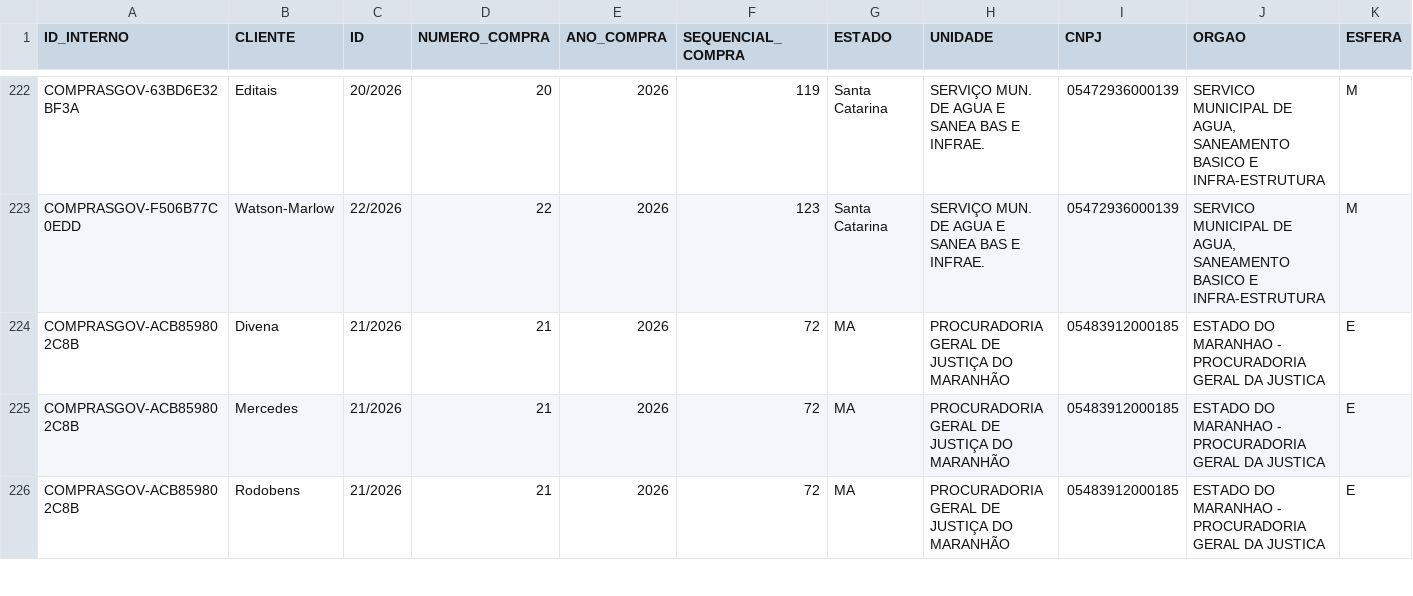
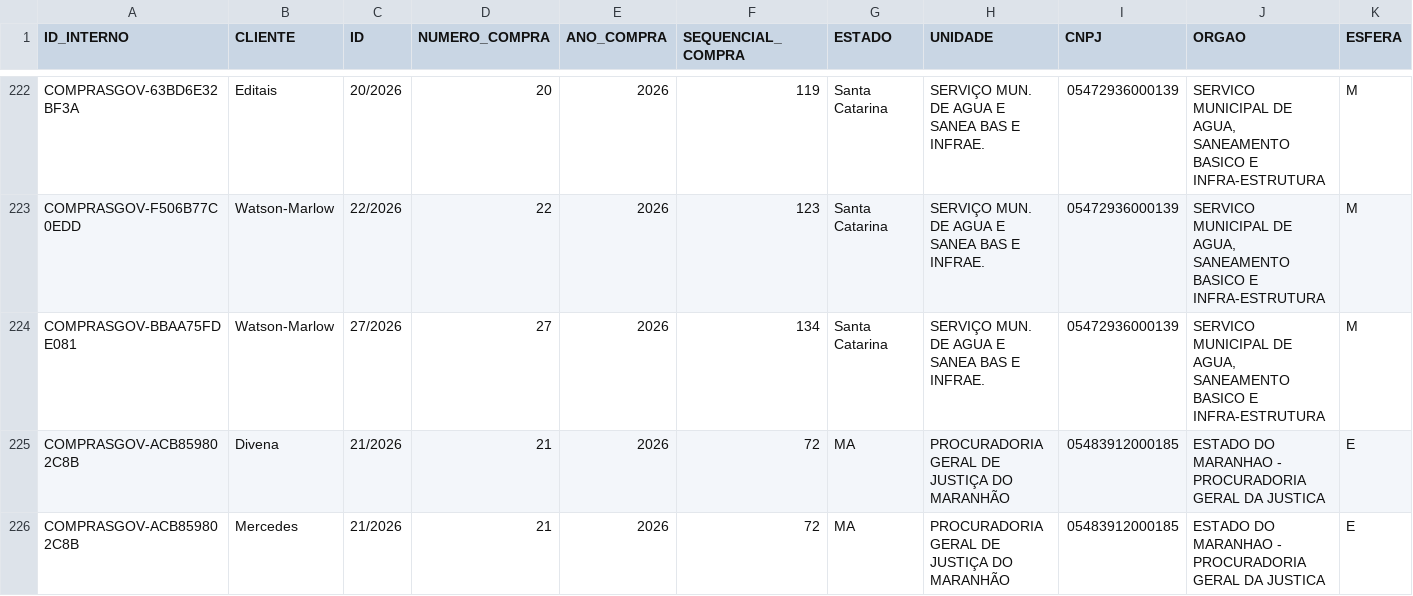
Before and after one commit to valencijoao/Auto-PNCP, a CSV file: dados/datasets/dataset_interno.csv, drawn as a sheet; only a part is shown, gaps mark what is left out; the shorter side is filled out with more unchanged rows; rows hold the shown columns only; the diff names each change by its address in the sheet, - before the commit and + after, or states it on an @@ line.

Commit message:
Update bundled executable and procurement data

```diff
--- a/dados/datasets/dataset_interno.csv
+++ b/dados/datasets/dataset_interno.csv
+row 224: COMPRASGOV-BBAA75FDE081 | Watson-Marlow | 27/2026 | 27 | 2026 | 134 | Santa Catarina | SERVIÇO MUN. DE AGUA E SANEA BAS E INFRAE. | 05472936000139 | SERVICO MUNICIPAL DE AGUA, SANEAMENTO BASICO E INFRA-ESTRUTURA | M
```
Also changed, not shown: 2 other files.
